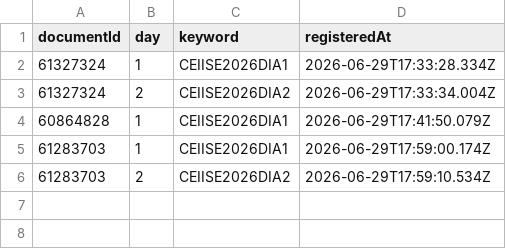
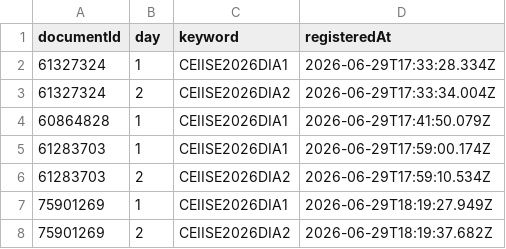
Before and after one commit to DanDreamsD/WC26U_MI, a CSV file: attendance-records.csv, drawn as a sheet; the diff names each change by its address in the sheet, - before the commit and + after, or states it on an @@ line.

Commit message:
PRUEBAS PARA DESAROLLO EN BASE A FECHAS

```diff
--- a/attendance-records.csv
+++ b/attendance-records.csv
+row 7: 75901269 | 1 | CEIISE2026DIA1 | 2026-06-29T18:19:27.949Z
+row 8: 75901269 | 2 | CEIISE2026DIA2 | 2026-06-29T18:19:37.682Z
```
